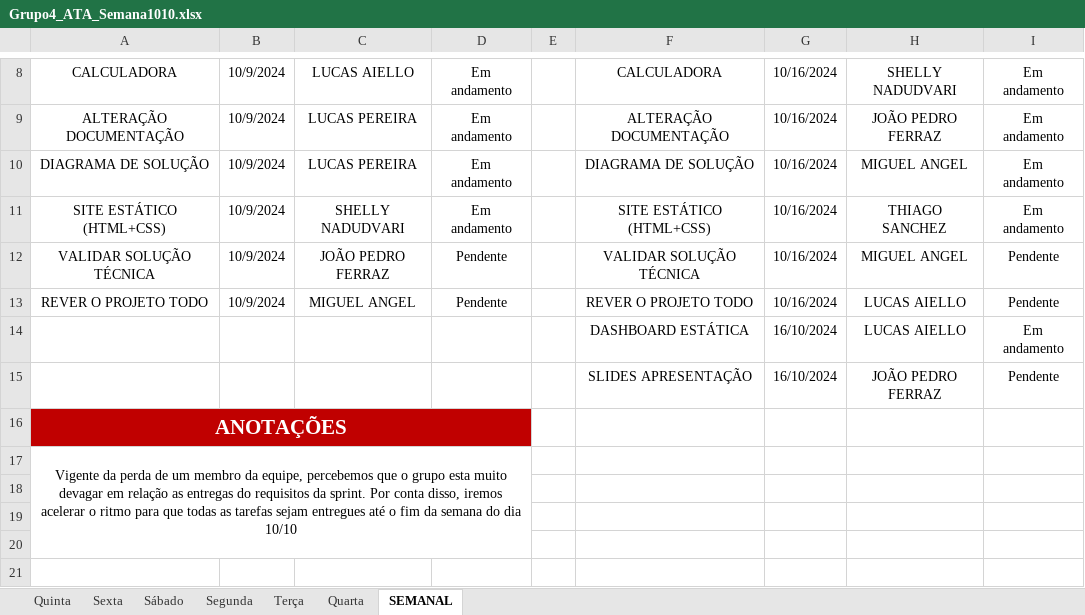
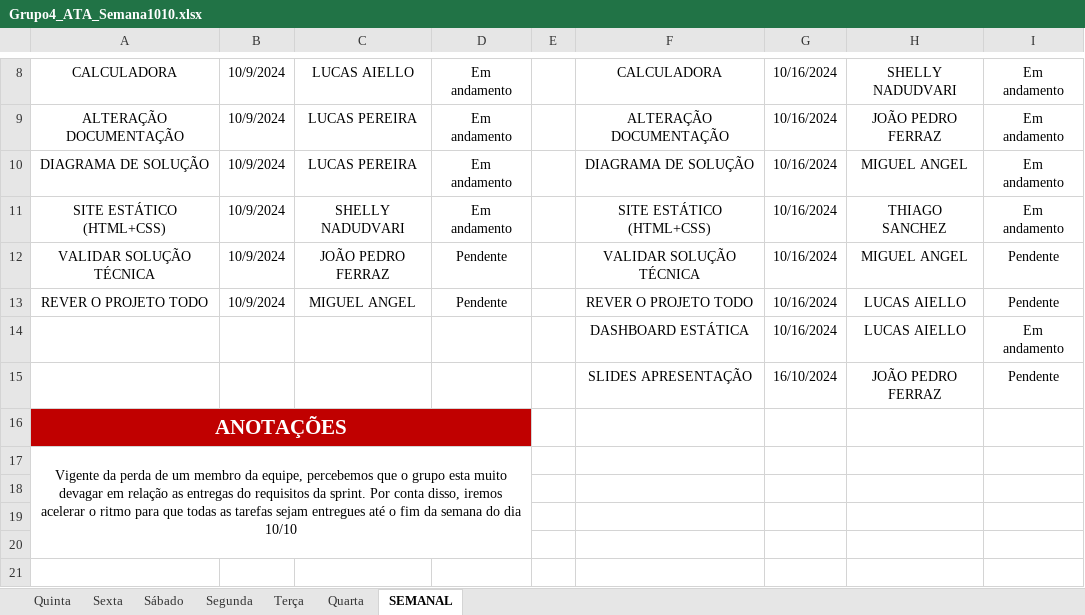
Before and after one commit to jpferraz-git/Sprint-SPTECH, an Excel workbook: ATAs_de_Reuniao/Sprint 2/Semana 1010/Grupo4_ATA_Semana1010.xlsx, sheet SEMANAL, drawn as a sheet; only a part is shown, gaps mark what is left out; values as stored, in another font and other column widths than the file's, no borders; conditional formats and table styles not drawn; the diff names each change by its address in the sheet, - before the commit and + after, or states it on an @@ line.

```diff
--- a/ATAs_de_Reuniao/Sprint 2/Semana 1010/Grupo4_ATA_Semana1010.xlsx (sheet SEMANAL)
+++ b/ATAs_de_Reuniao/Sprint 2/Semana 1010/Grupo4_ATA_Semana1010.xlsx (sheet SEMANAL)
-G14: 16/10/2024
+G14: 10/16/2024
```
Also changed, not shown: sheet Sexta, hidden cells.
